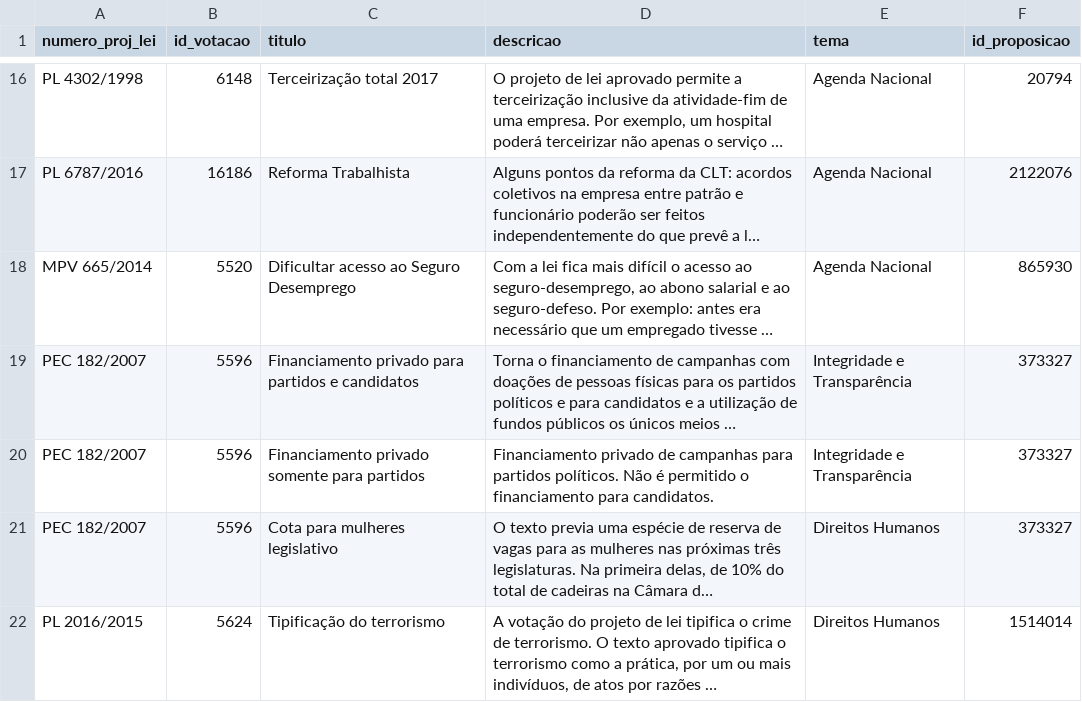
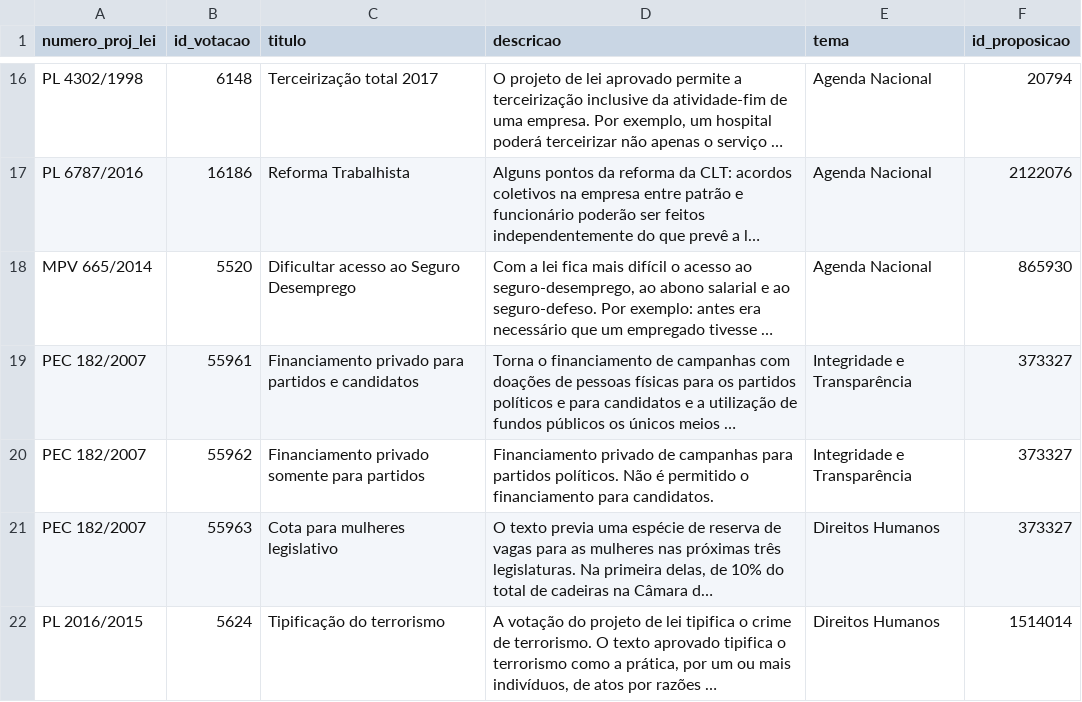
Before and after one commit to parlametria/perfil-parlamentarR, a CSV file: raw_data/tabela_votacoes.csv, drawn as a sheet; only a part is shown, gaps mark what is left out; long unchanged cells end in …; the diff names each change by its address in the sheet, - before the commit and + after, or states it on an @@ line.

```diff
--- a/raw_data/tabela_votacoes.csv
+++ b/raw_data/tabela_votacoes.csv
-B19 (id_votacao): 5596
+B19 (id_votacao): 55961
-B20 (id_votacao): 5596
+B20 (id_votacao): 55962
-B21 (id_votacao): 5596
+B21 (id_votacao): 55963
```
Also changed, not shown: raw_data/votacoes.csv, 1 other file.
